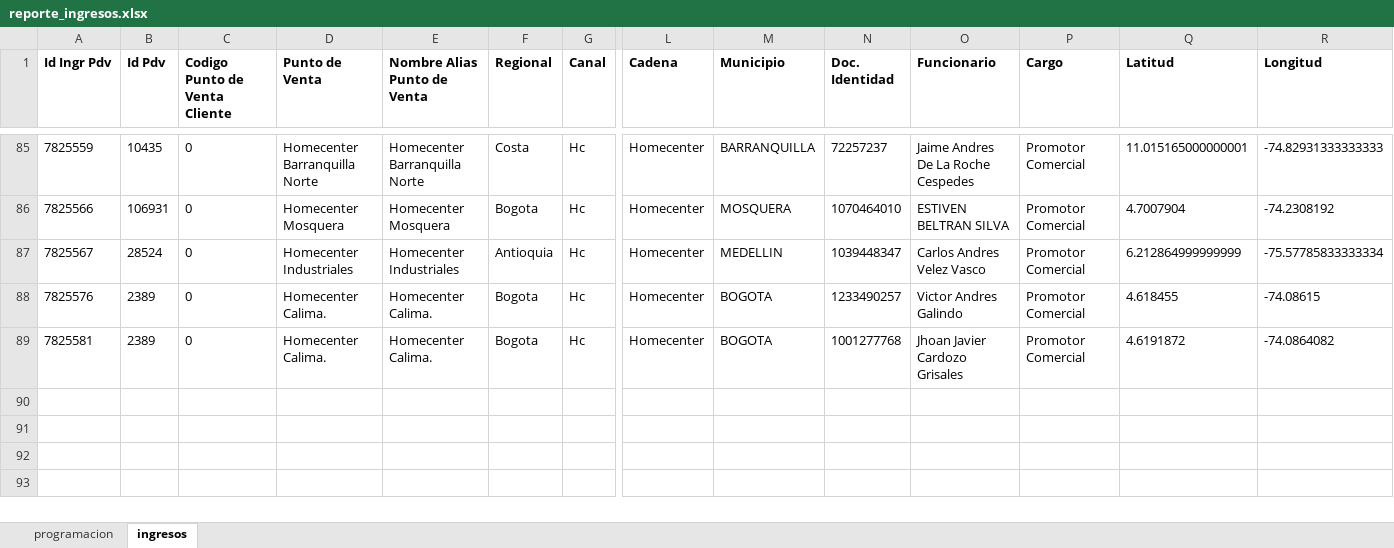
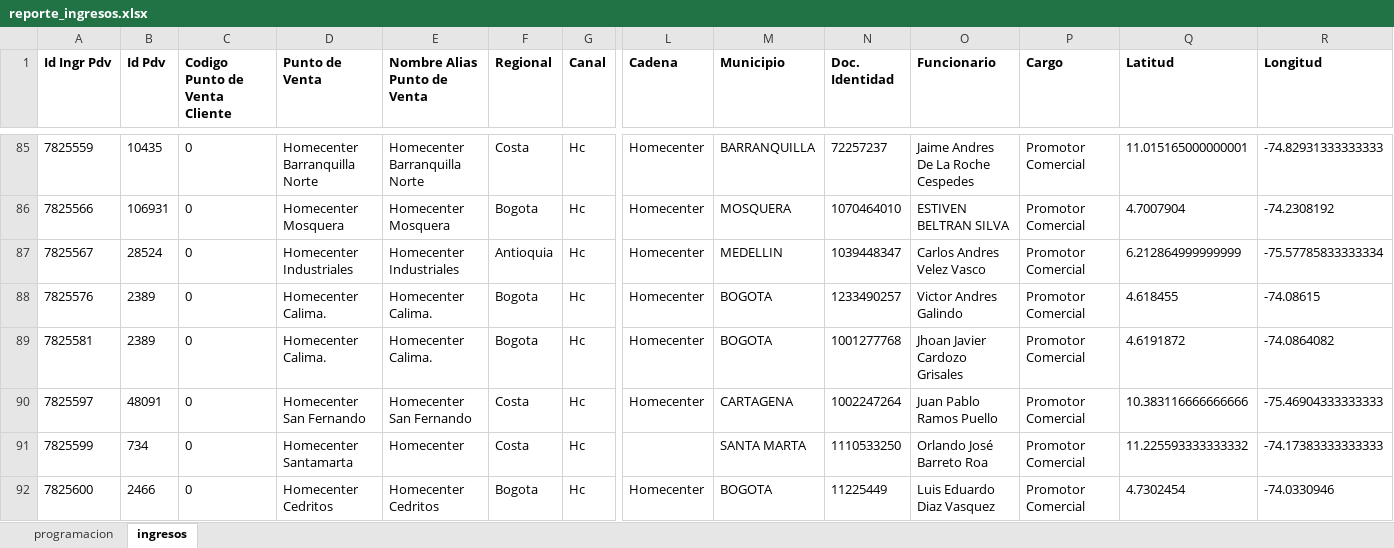
Before and after one commit to johangarzon19/monitor-ingresos, an Excel workbook: data/reporte_ingresos.xlsx, sheet ingresos, drawn as a sheet; only a part is shown, gaps mark what is left out; values as stored, in another font and other column widths than the file's, no borders; rows hold the shown columns only; the diff covers the shown part only; the diff names each change by its address in the sheet, - before the commit and + after, or states it on an @@ line.

Commit message:
Actualizar datos de ingresos

```diff
--- a/data/reporte_ingresos.xlsx (sheet ingresos)
+++ b/data/reporte_ingresos.xlsx (sheet ingresos)
+row 90: 7825597 | 48091 | 0 | Homecenter San Fernando | Homecenter San Fernando | Costa | Hc | Homecenter | CARTAGENA | 1002247264 | Juan Pablo Ramos Puello | Promotor Comercial | 10.383116666666666 | -75.46904333333333
+row 91: 7825599 | 734 | 0 | Homecenter Santamarta | Homecenter | Costa | Hc |  | SANTA MARTA | 1110533250 | Orlando José Barreto Roa | Promotor Comercial | 11.225593333333332 | -74.17383333333333
+row 92: 7825600 | 2466 | 0 | Homecenter Cedritos | Homecenter Cedritos | Bogota | Hc | Homecenter | BOGOTA | 11225449 | Luis Eduardo Diaz Vasquez | Promotor Comercial | 4.7302454 | -74.0330946
```
Also changed, not shown: 3 added rows and 14 edited cells elsewhere in this sheet, sheet programacion.
